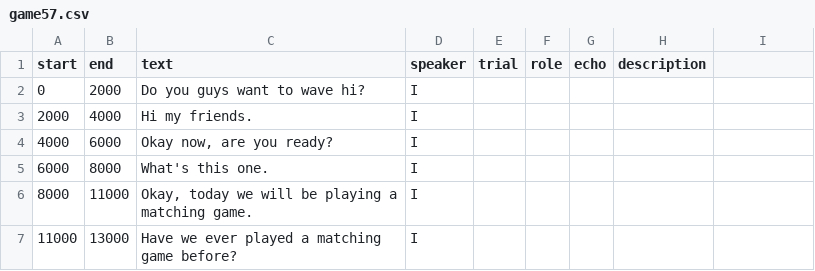
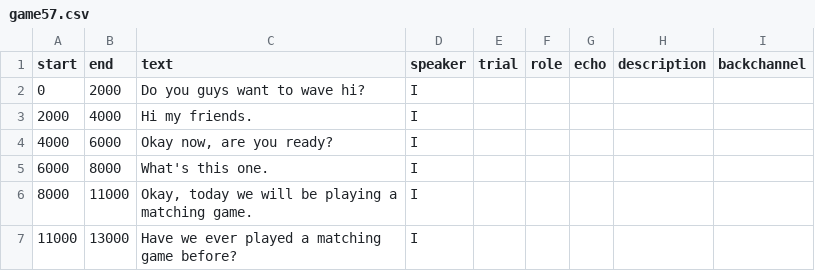
Before and after one commit to vboyce/kid-tangrams, a CSV file: data/clean_transcripts/game57.csv, drawn as a sheet; only a part is shown.

Commit message:
start data prep and analyses

```diff
--- a/data/clean_transcripts/game57.csv
+++ b/data/clean_transcripts/game57.csv
@@ -1,2 +1,2 @@
-start,end,text,speaker,trial,role,echo,description,
+start,end,text,speaker,trial,role,echo,description,backchannel
 0,2000,Do you guys want to wave hi?,I,,,,,
```
Also changed, not shown: 4 other files.
